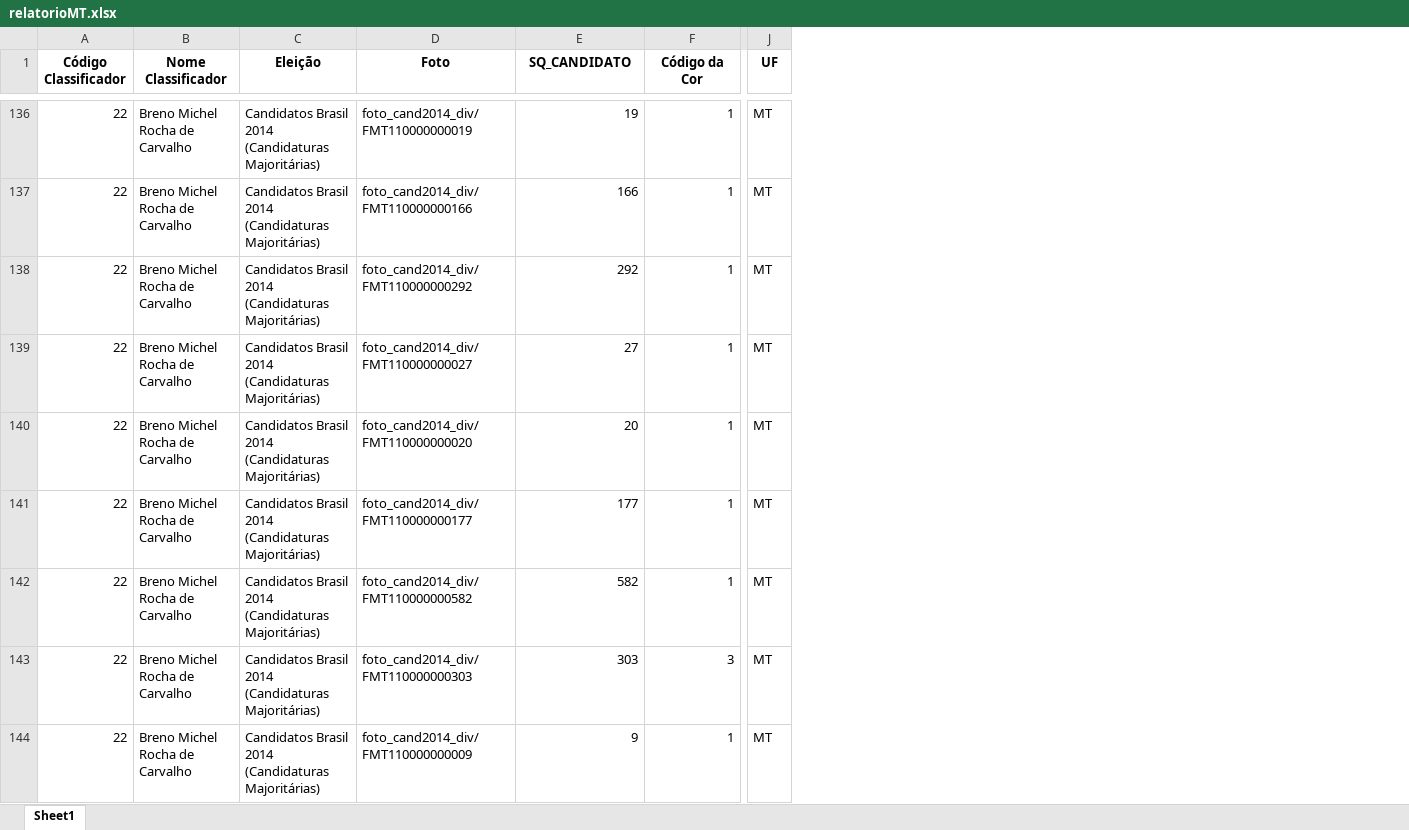
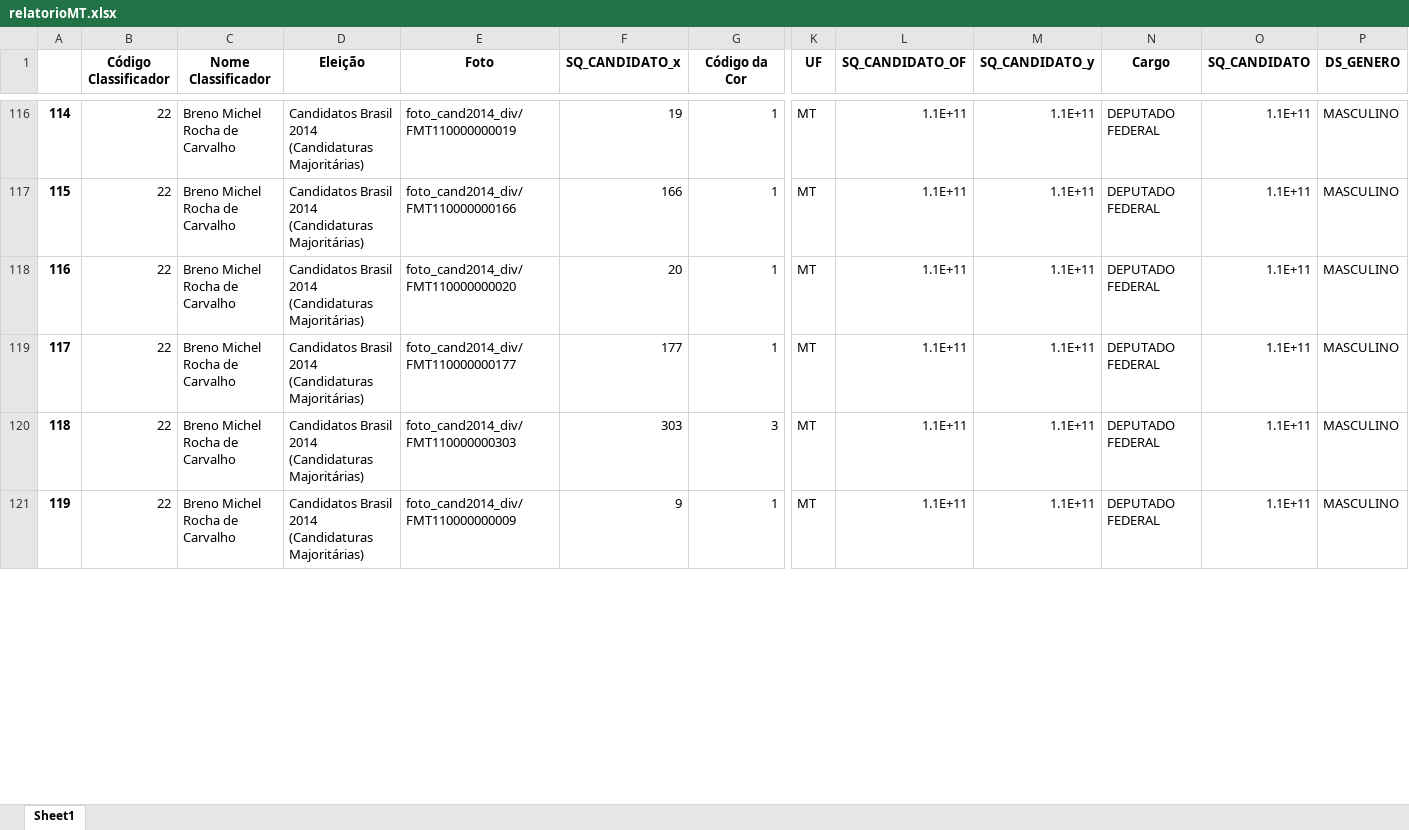
Before and after one commit to GabriellCabrall/analise-raca-eleicoes, an Excel workbook: 2014/Centro-Oeste/MATO GROSSO/relatorioMT.xlsx, sheet Sheet1, drawn as a sheet; only a part is shown, gaps mark what is left out; values as stored, in another font and other column widths than the file's, no borders; removed rows and columns are numbered as before the commit, all else as after; rows hold the shown columns only; the diff covers the shown part only; the diff names each change by its address in the sheet, - before the commit and + after, or states it on an @@ line.

```diff
--- a/2014/Centro-Oeste/MATO GROSSO/relatorioMT.xlsx (sheet Sheet1)
+++ b/2014/Centro-Oeste/MATO GROSSO/relatorioMT.xlsx (sheet Sheet1)
+column A, rows 116-121: 114 | 115 | 116 | 117 | 118 | 119
+column L (SQ_CANDIDATO_OF), rows 116-121: all 1.1E+11
+column M (SQ_CANDIDATO_y), rows 116-121: all 1.1E+11
+column N (Cargo), rows 116-121: all DEPUTADO FEDERAL
+column O (SQ_CANDIDATO), rows 116-121: all 1.1E+11
+column P (DS_GENERO), rows 116-121: all MASCULINO
-F1: SQ_CANDIDATO
+F1: SQ_CANDIDATO_x
-row 138: 22 | Breno Michel Rocha de Carvalho | Candidatos Brasil 2014 (Candidaturas Majoritárias) | foto_cand2014_div/FMT110000000292 | 292 | 1 | MT
-row 139: 22 | Breno Michel Rocha de Carvalho | Candidatos Brasil 2014 (Candidaturas Majoritárias) | foto_cand2014_div/FMT110000000027 | 27 | 1 | MT
-row 142: 22 | Breno Michel Rocha de Carvalho | Candidatos Brasil 2014 (Candidaturas Majoritárias) | foto_cand2014_div/FMT110000000582 | 582 | 1 | MT
```
Also changed, not shown: 57 removed rows elsewhere in this sheet, 5 other files.
